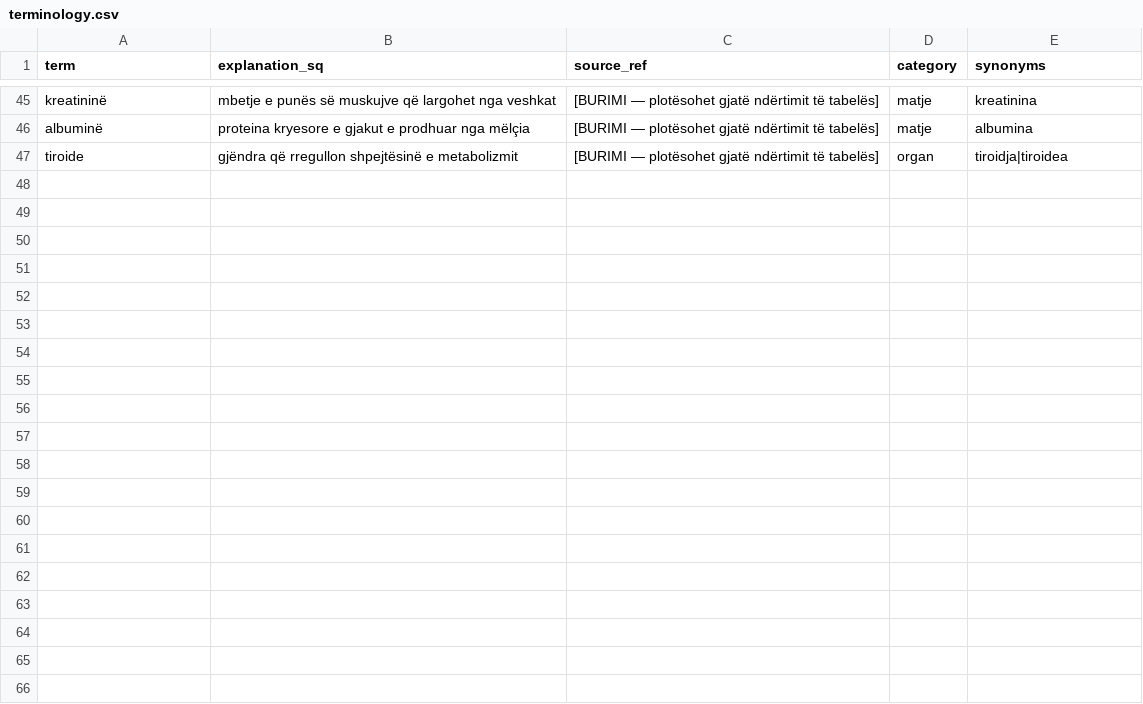
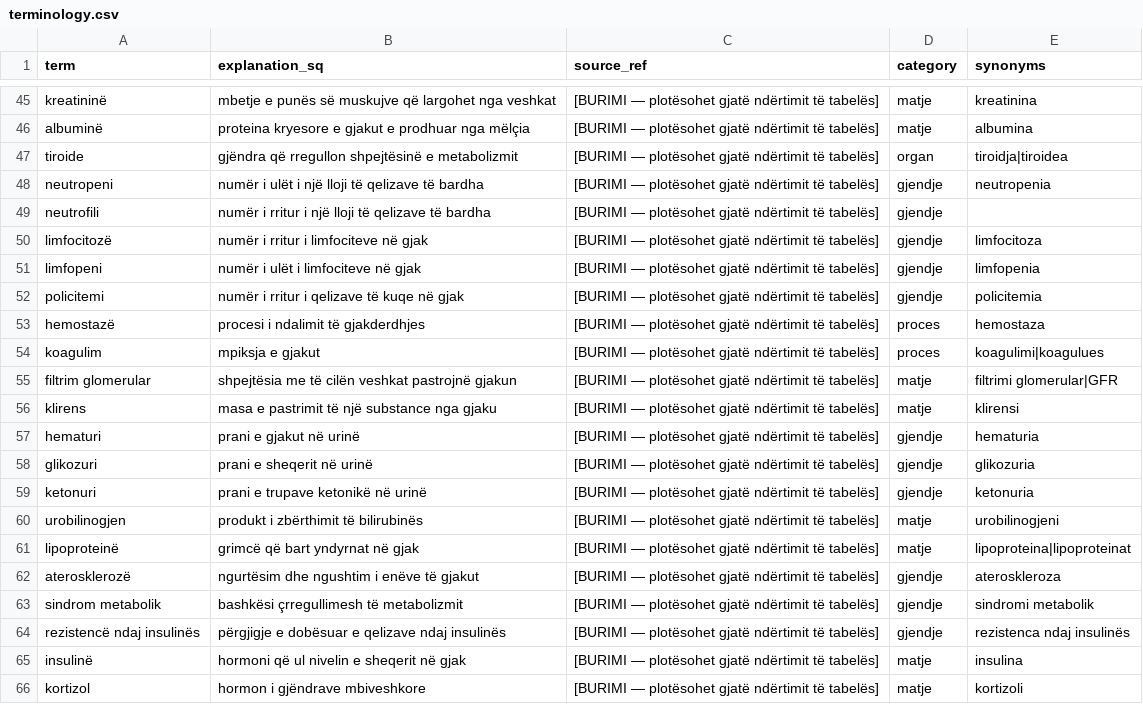
Before and after one commit to KledionBerisha/ANALYTE, a CSV file: resources/terminology.csv, drawn as a sheet; only a part is shown, gaps mark what is left out; the diff covers the shown part only; the diff names each change by its address in the sheet, - before the commit and + after, or states it on an @@ line.

```diff
--- a/resources/terminology.csv
+++ b/resources/terminology.csv
+row 48: neutropeni | numër i ulët i një lloji të qelizave të bardha | [BURIMI — plotësohet gjatë ndërtimit të tabelës] | gjendje | neutropenia
+row 49: neutrofili | numër i rritur i një lloji të qelizave të bardha | [BURIMI — plotësohet gjatë ndërtimit të tabelës] | gjendje
+row 50: limfocitozë | numër i rritur i limfociteve në gjak | [BURIMI — plotësohet gjatë ndërtimit të tabelës] | gjendje | limfocitoza
+row 51: limfopeni | numër i ulët i limfociteve në gjak | [BURIMI — plotësohet gjatë ndërtimit të tabelës] | gjendje | limfopenia
+row 52: policitemi | numër i rritur i qelizave të kuqe në gjak | [BURIMI — plotësohet gjatë ndërtimit të tabelës] | gjendje | policitemia
+row 53: hemostazë | procesi i ndalimit të gjakderdhjes | [BURIMI — plotësohet gjatë ndërtimit të tabelës] | proces | hemostaza
+row 54: koagulim | mpiksja e gjakut | [BURIMI — plotësohet gjatë ndërtimit të tabelës] | proces | koagulimi|koagulues
+row 55: filtrim glomerular | shpejtësia me të cilën veshkat pastrojnë gjakun | [BURIMI — plotësohet gjatë ndërtimit të tabelës] | matje | filtrimi glomerular|GFR
+row 56: klirens | masa e pastrimit të një substance nga gjaku | [BURIMI — plotësohet gjatë ndërtimit të tabelës] | matje | klirensi
+row 57: hematuri | prani e gjakut në urinë | [BURIMI — plotësohet gjatë ndërtimit të tabelës] | gjendje | hematuria
+row 58: glikozuri | prani e sheqerit në urinë | [BURIMI — plotësohet gjatë ndërtimit të tabelës] | gjendje | glikozuria
+row 59: ketonuri | prani e trupave ketonikë në urinë | [BURIMI — plotësohet gjatë ndërtimit të tabelës] | gjendje | ketonuria
+row 60: urobilinogjen | produkt i zbërthimit të bilirubinës | [BURIMI — plotësohet gjatë ndërtimit të tabelës] | matje | urobilinogjeni
+row 61: lipoproteinë | grimcë që bart yndyrnat në gjak | [BURIMI — plotësohet gjatë ndërtimit të tabelës] | matje | lipoproteina|lipoproteinat
+row 62: aterosklerozë | ngurtësim dhe ngushtim i enëve të gjakut | [BURIMI — plotësohet gjatë ndërtimit të tabelës] | gjendje | ateroskleroza
+row 63: sindrom metabolik | bashkësi çrregullimesh të metabolizmit | [BURIMI — plotësohet gjatë ndërtimit të tabelës] | gjendje | sindromi metabolik
+row 64: rezistencë ndaj insulinës | përgjigje e dobësuar e qelizave ndaj insulinës | [BURIMI — plotësohet gjatë ndërtimit të tabelës] | gjendje | rezistenca ndaj insulinës
+row 65: insulinë | hormoni që ul nivelin e sheqerit në gjak | [BURIMI — plotësohet gjatë ndërtimit të tabelës] | matje | insulina
+row 66: kortizol | hormon i gjëndrave mbiveshkore | [BURIMI — plotësohet gjatë ndërtimit të tabelës] | matje | kortizoli
```
Also changed, not shown: 17 added rows elsewhere in this file, 13 other files.
